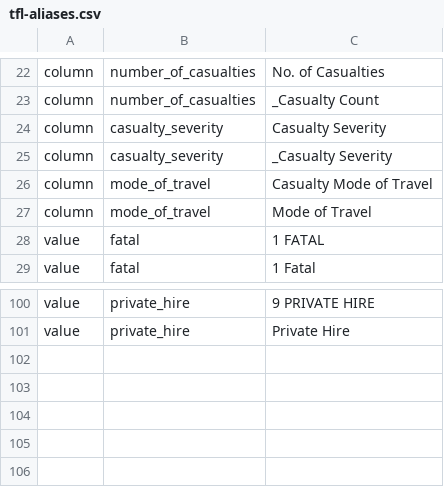
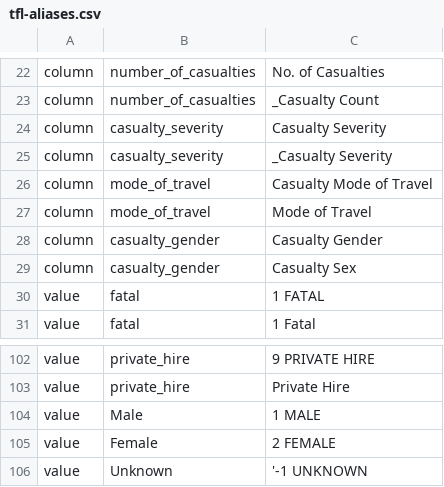
Before and after one commit to londoncyclingcampaign/lcc-dangerous-junctions, a CSV file: data/tfl-aliases.csv, drawn as a sheet; only a part is shown, gaps mark what is left out; the diff names each change by its address in the sheet, - before the commit and + after, or states it on an @@ line.

Commit message:
add casualty gender

```diff
--- a/data/tfl-aliases.csv
+++ b/data/tfl-aliases.csv
+row 28: column | casualty_gender | Casualty Gender
+row 29: column | casualty_gender | Casualty Sex
+row 104: value | Male | 1 MALE
+row 105: value | Female | 2 FEMALE
+row 106: value | Unknown | '-1 UNKNOWN
```
Also changed, not shown: 1 other file.
